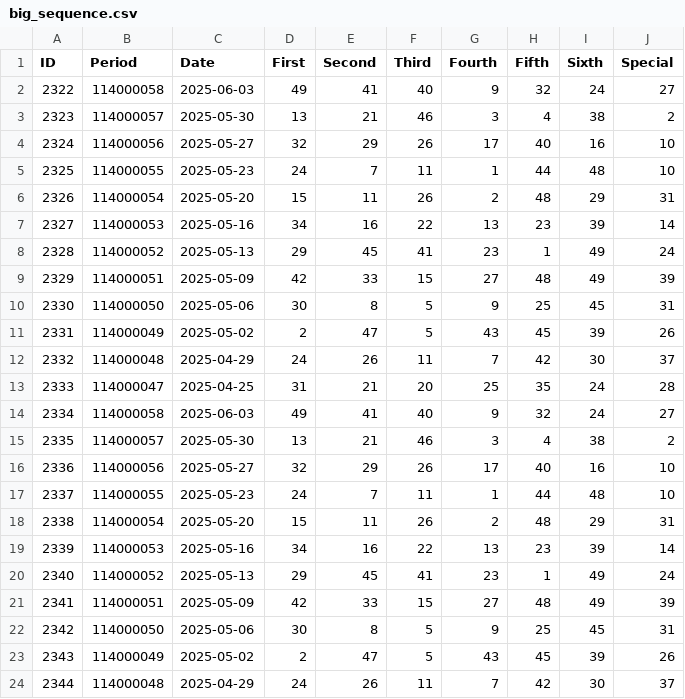
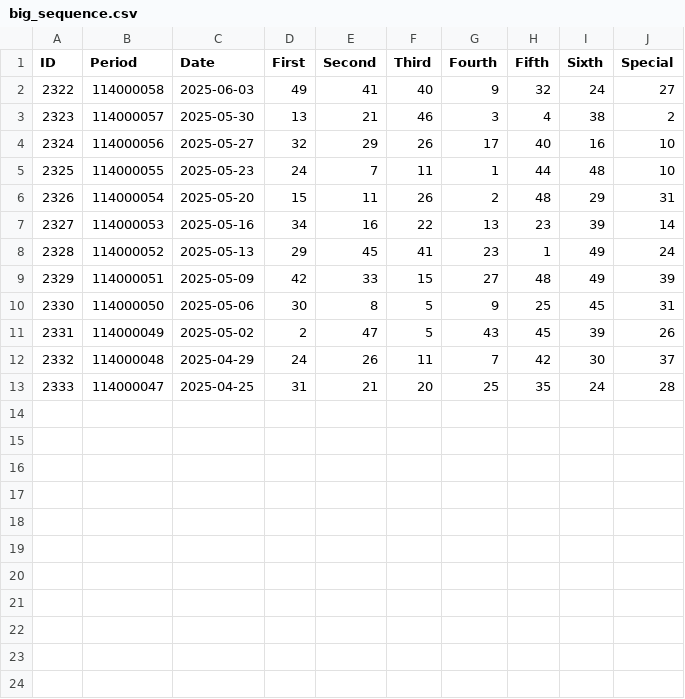
Before and after one commit to ytlee0430/LotteryPython, a CSV file: big_sequence.csv, drawn as a sheet; the diff names each change by its address in the sheet, - before the commit and + after, or states it on an @@ line.

```diff
--- a/big_sequence.csv
+++ b/big_sequence.csv
-row 14: 2334 | 114000058 | 2025-06-03 | 49 | 41 | 40 | 9 | 32 | 24 | 27
-row 15: 2335 | 114000057 | 2025-05-30 | 13 | 21 | 46 | 3 | 4 | 38 | 2
-row 16: 2336 | 114000056 | 2025-05-27 | 32 | 29 | 26 | 17 | 40 | 16 | 10
-row 17: 2337 | 114000055 | 2025-05-23 | 24 | 7 | 11 | 1 | 44 | 48 | 10
-row 18: 2338 | 114000054 | 2025-05-20 | 15 | 11 | 26 | 2 | 48 | 29 | 31
-row 19: 2339 | 114000053 | 2025-05-16 | 34 | 16 | 22 | 13 | 23 | 39 | 14
-row 20: 2340 | 114000052 | 2025-05-13 | 29 | 45 | 41 | 23 | 1 | 49 | 24
-row 21: 2341 | 114000051 | 2025-05-09 | 42 | 33 | 15 | 27 | 48 | 49 | 39
-row 22: 2342 | 114000050 | 2025-05-06 | 30 | 8 | 5 | 9 | 25 | 45 | 31
-row 23: 2343 | 114000049 | 2025-05-02 | 2 | 47 | 5 | 43 | 45 | 39 | 26
-row 24: 2344 | 114000048 | 2025-04-29 | 24 | 26 | 11 | 7 | 42 | 30 | 37
```
Also changed, not shown: big_sorted.csv.
